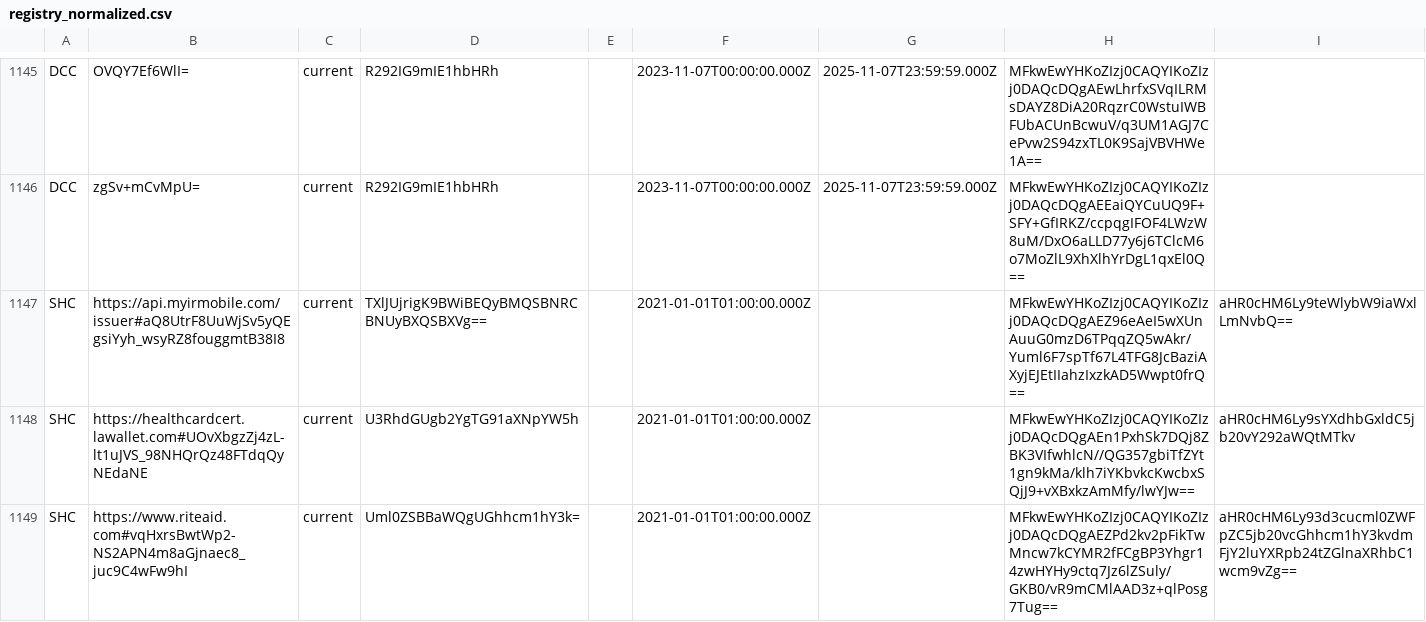
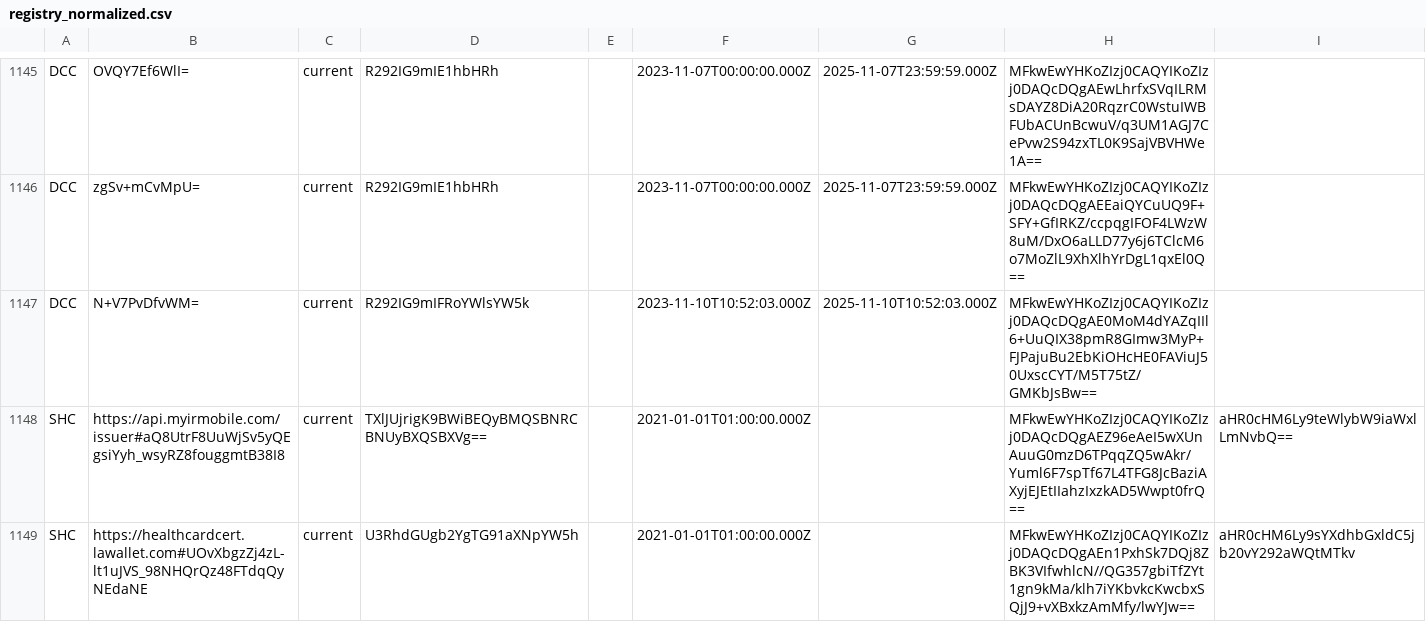
Before and after one commit to Path-Check/trust-registry, a CSV file: registry_normalized.csv, drawn as a sheet; only a part is shown, gaps mark what is left out; the shorter side is filled out with more unchanged rows; the diff names each change by its address in the sheet, - before the commit and + after, or states it on an @@ line.

Commit message:
Registry updates for 2023-11-14

```diff
--- a/registry_normalized.csv
+++ b/registry_normalized.csv
+row 1147: DCC | N+V7PvDfvWM= | current | R292IG9mIFRoYWlsYW5k |  | 2023-11-10T10:52:03.000Z | 2025-11-10T10:52:03.000Z | MFkwEwYHKoZIzj0CAQYIKoZIzj0DAQcDQgAE0MoM4dYAZqIIl6+UuQIX38pmR8GImw3MyP+FJPajuBu2EbKiOHcHE0FAViuJ50UxscCYT/M5T75tZ/GMKbJsBw==
```
Also changed, not shown: 4 other files.
